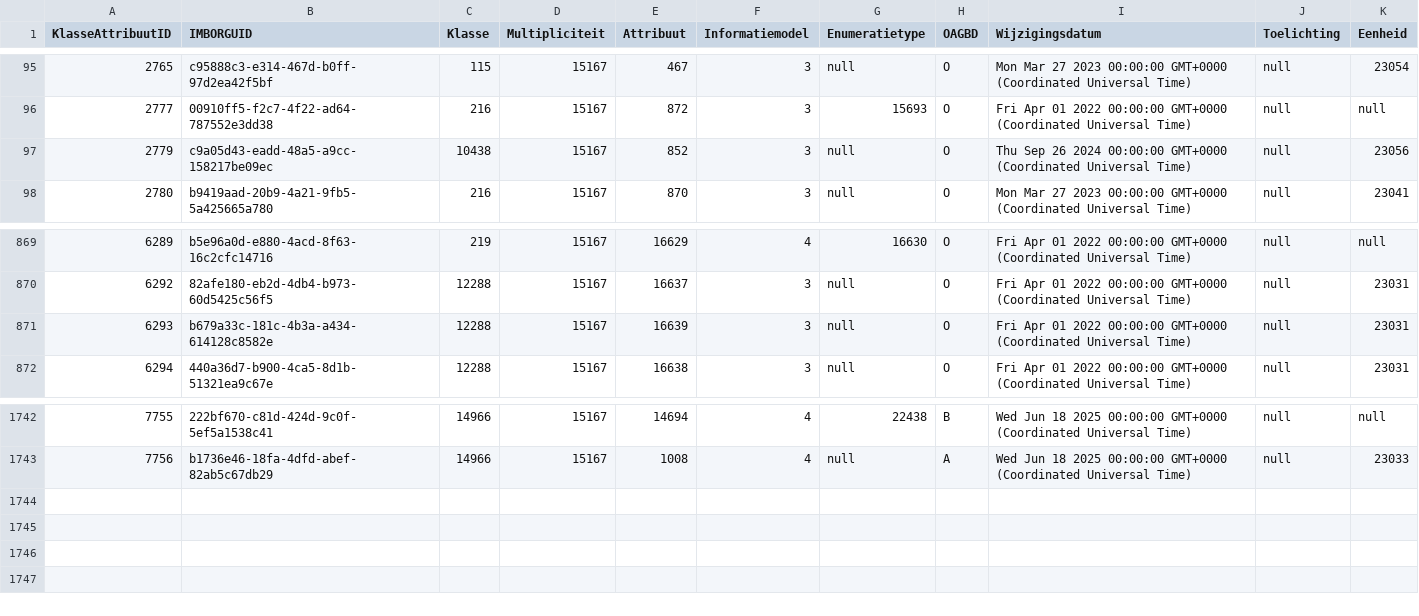
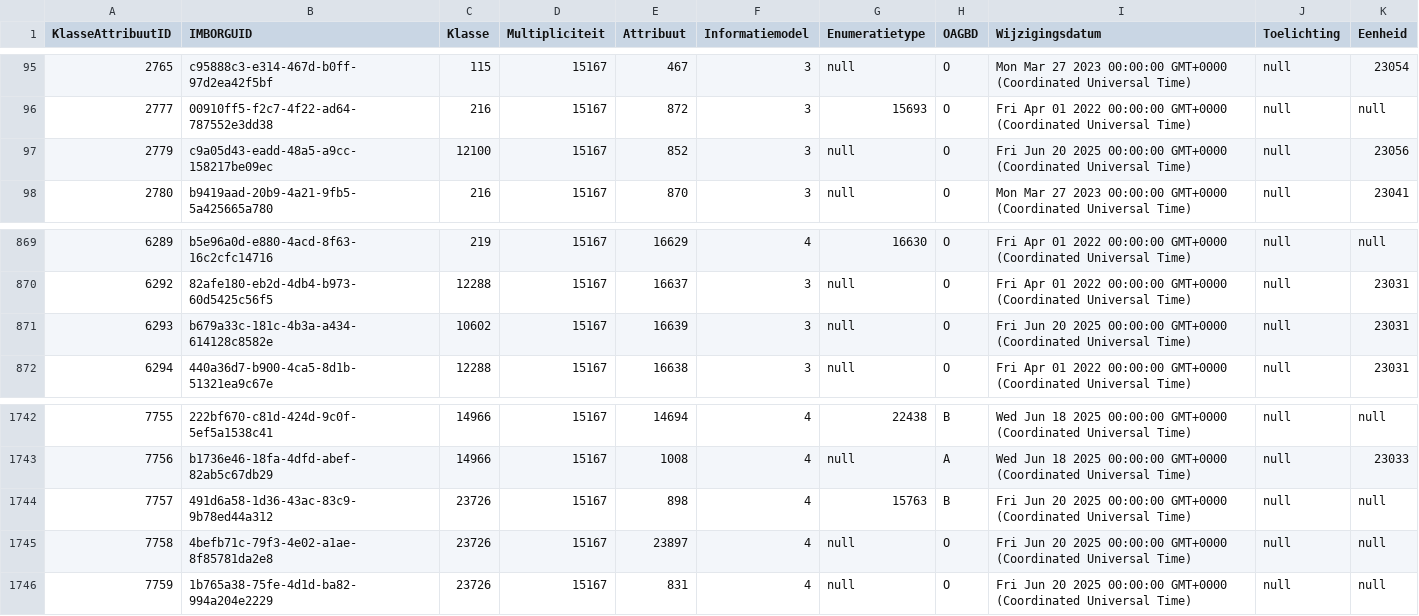
Before and after one commit to Stichting-CROW/imbor-development, a TSV file: data/tsv/imborKern_K_KlassenAttributen.tsv, drawn as a sheet; only a part is shown, gaps mark what is left out.

```diff
--- a/data/tsv/imborKern_K_KlassenAttributen.tsv
+++ b/data/tsv/imborKern_K_KlassenAttributen.tsv
@@ -96,3 +96,3 @@ KlasseAttribuutID	IMBORGUID	Klasse	Multipliciteit	Attribuut	Informatiemodel	Enum
 2777	00910ff5-f2c7-4f22-ad64-787552e3dd38	216	15167	872	3	15693	O	Fri Apr 01 2022 00:00:00 GMT+0000 (Coordinated Universal Time)	null	null
-2779	c9a05d43-eadd-48a5-a9cc-158217be09ec	10438	15167	852	3	null	O	Thu Sep 26 2024 00:00:00 GMT+0000 (Coordinated Universal Time)	null	23056
+2779	c9a05d43-eadd-48a5-a9cc-158217be09ec	12100	15167	852	3	null	O	Fri Jun 20 2025 00:00:00 GMT+0000 (Coordinated Universal Time)	null	23056
 2780	b9419aad-20b9-4a21-9fb5-5a425665a780	216	15167	870	3	null	O	Mon Mar 27 2023 00:00:00 GMT+0000 (Coordinated Universal Time)	null	23041
@@ -870,3 +870,3 @@ KlasseAttribuutID	IMBORGUID	Klasse	Multipliciteit	Attribuut	Informatiemodel	Enum
 6292	82afe180-eb2d-4db4-b973-60d5425c56f5	12288	15167	16637	3	null	O	Fri Apr 01 2022 00:00:00 GMT+0000 (Coordinated Universal Time)	null	23031
-6293	b679a33c-181c-4b3a-a434-614128c8582e	12288	15167	16639	3	null	O	Fri Apr 01 2022 00:00:00 GMT+0000 (Coordinated Universal Time)	null	23031
+6293	b679a33c-181c-4b3a-a434-614128c8582e	10602	15167	16639	3	null	O	Fri Jun 20 2025 00:00:00 GMT+0000 (Coordinated Universal Time)	null	23031
 6294	440a36d7-b900-4ca5-8d1b-51321ea9c67e	12288	15167	16638	3	null	O	Fri Apr 01 2022 00:00:00 GMT+0000 (Coordinated Universal Time)	null	23031
@@ -1743 +1743,4 @@ KlasseAttribuutID	IMBORGUID	Klasse	Multipliciteit	Attribuut	Informatiemodel	Enum
 7756	b1736e46-18fa-4dfd-abef-82ab5c67db29	14966	15167	1008	4	null	A	Wed Jun 18 2025 00:00:00 GMT+0000 (Coordinated Universal Time)	null	23033
+7757	491d6a58-1d36-43ac-83c9-9b78ed44a312	23726	15167	898	4	15763	B	Fri Jun 20 2025 00:00:00 GMT+0000 (Coordinated Universal Time)	null	null
+7758	4befb71c-79f3-4e02-a1ae-8f85781da2e8	23726	15167	23897	4	null	O	Fri Jun 20 2025 00:00:00 GMT+0000 (Coordinated Universal Time)	null	null
+7759	1b765a38-75fe-4d1d-ba82-994a204e2229	23726	15167	831	4	null	O	Fri Jun 20 2025 00:00:00 GMT+0000 (Coordinated Universal Time)	null	null
```
Also changed, not shown: data/tsv/A.tsv, data/tsv/imborKern_EnumeratiesDomeinwaarden.tsv, 8 other files.
